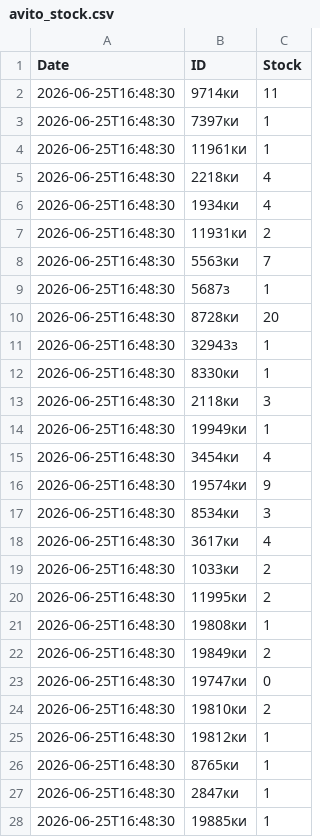
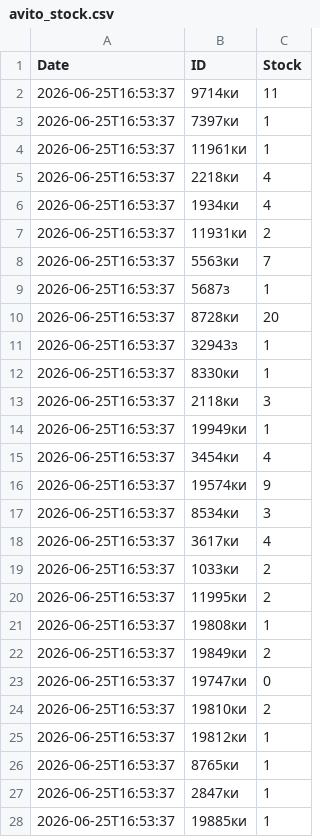
Before and after one commit to asix-bot/start, a CSV file: avito_stock.csv, drawn as a sheet; only a part is shown; the diff covers the shown part only.

Commit message:
update avito_stock.csv

```diff
--- a/avito_stock.csv
+++ b/avito_stock.csv
@@ -1,28 +1,28 @@
 Date,ID,Stock
-2026-06-25T16:48:30,9714ки,11
-2026-06-25T16:48:30,7397ки,1
-2026-06-25T16:48:30,11961ки,1
-2026-06-25T16:48:30,2218ки,4
-2026-06-25T16:48:30,1934ки,4
-2026-06-25T16:48:30,11931ки,2
-2026-06-25T16:48:30,5563ки,7
-2026-06-25T16:48:30,5687з,1
-2026-06-25T16:48:30,8728ки,20
-2026-06-25T16:48:30,32943з,1
-2026-06-25T16:48:30,8330ки,1
-2026-06-25T16:48:30,2118ки,3
-2026-06-25T16:48:30,19949ки,1
-2026-06-25T16:48:30,3454ки,4
-2026-06-25T16:48:30,19574ки,9
-2026-06-25T16:48:30,8534ки,3
-2026-06-25T16:48:30,3617ки,4
-2026-06-25T16:48:30,1033ки,2
-2026-06-25T16:48:30,11995ки,2
-2026-06-25T16:48:30,19808ки,1
-2026-06-25T16:48:30,19849ки,2
-2026-06-25T16:48:30,19747ки,0
-2026-06-25T16:48:30,19810ки,2
-2026-06-25T16:48:30,19812ки,1
-2026-06-25T16:48:30,8765ки,1
-2026-06-25T16:48:30,2847ки,1
-2026-06-25T16:48:30,19885ки,1
+2026-06-25T16:53:37,9714ки,11
+2026-06-25T16:53:37,7397ки,1
+2026-06-25T16:53:37,11961ки,1
+2026-06-25T16:53:37,2218ки,4
+2026-06-25T16:53:37,1934ки,4
+2026-06-25T16:53:37,11931ки,2
+2026-06-25T16:53:37,5563ки,7
+2026-06-25T16:53:37,5687з,1
+2026-06-25T16:53:37,8728ки,20
+2026-06-25T16:53:37,32943з,1
+2026-06-25T16:53:37,8330ки,1
+2026-06-25T16:53:37,2118ки,3
+2026-06-25T16:53:37,19949ки,1
+2026-06-25T16:53:37,3454ки,4
+2026-06-25T16:53:37,19574ки,9
+2026-06-25T16:53:37,8534ки,3
+2026-06-25T16:53:37,3617ки,4
+2026-06-25T16:53:37,1033ки,2
+2026-06-25T16:53:37,11995ки,2
+2026-06-25T16:53:37,19808ки,1
+2026-06-25T16:53:37,19849ки,2
+2026-06-25T16:53:37,19747ки,0
+2026-06-25T16:53:37,19810ки,2
+2026-06-25T16:53:37,19812ки,1
+2026-06-25T16:53:37,8765ки,1
+2026-06-25T16:53:37,2847ки,1
+2026-06-25T16:53:37,19885ки,1
```
Also changed, not shown: 16 edited cells elsewhere in this file.
